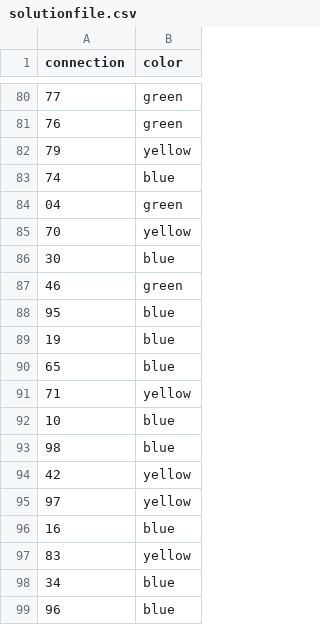
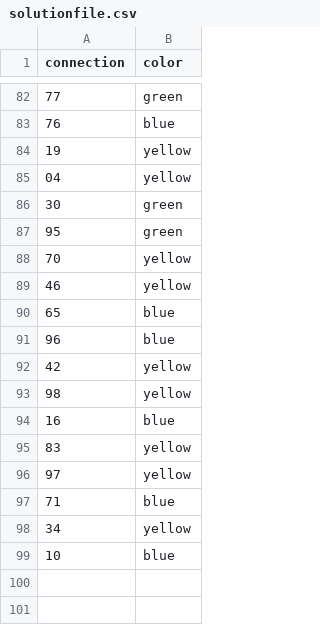
Before and after one commit to kimdebie/Heuristieken-Kaartkleuren, a CSV file: Code/Network_files/solutionfile.csv, drawn as a sheet; only a part is shown, gaps mark what is left out; the diff covers the shown part only.

```diff
--- a/Code/Network_files/solutionfile.csv
+++ b/Code/Network_files/solutionfile.csv
@@ -80,20 +82,18 @@ connection,color
 77,green
-76,green
-79,yellow
-74,blue
-04,green
+76,blue
+19,yellow
+04,yellow
+30,green
+95,green
 70,yellow
-30,blue
-46,green
-95,blue
-19,blue
+46,yellow
 65,blue
-71,yellow
-10,blue
-98,blue
+96,blue
 42,yellow
-97,yellow
+98,yellow
 16,blue
 83,yellow
-34,blue
-96,blue
+97,yellow
+71,blue
+34,yellow
+10,blue
```
Also changed, not shown: 20 added rows, 18 removed rows, 15 moved rows and 15 edited cells elsewhere in this file, 4 other files.
